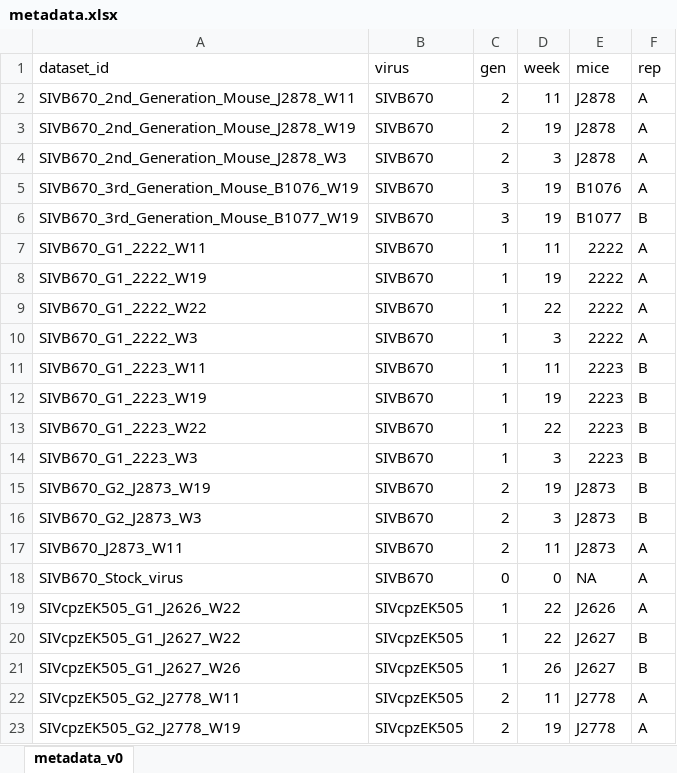
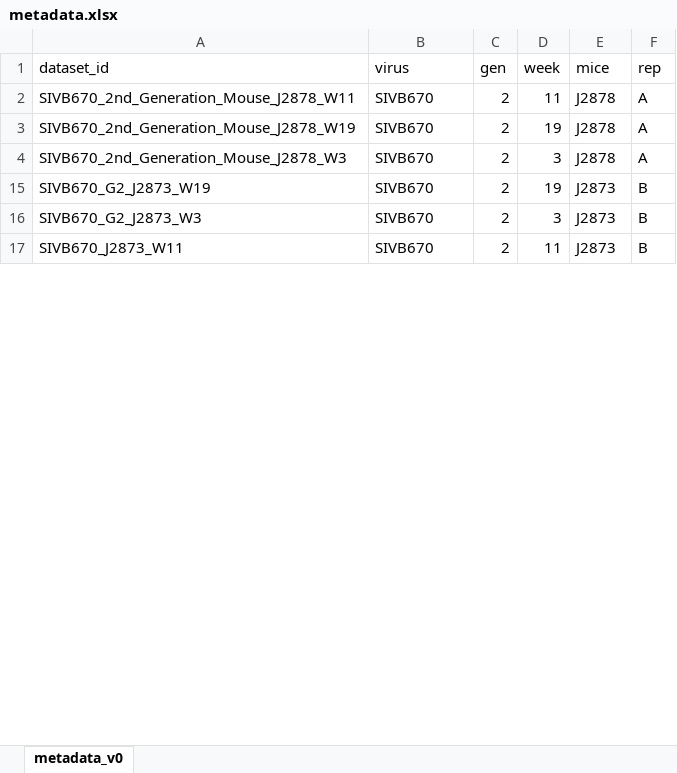
Before and after one commit to Jcurlin/viral_variant_explorer, an Excel workbook: data/metadata.xlsx, sheet metadata_v0, drawn as a sheet; only a part is shown; values as stored, in another font and other column widths than the file's, no borders; the diff covers the shown part only; the diff names each change by its address in the sheet, - before the commit and + after, or states it on an @@ line.

Commit message:
August 2020 sequence data updates

```diff
--- a/data/metadata.xlsx (sheet metadata_v0)
+++ b/data/metadata.xlsx (sheet metadata_v0)
@@ row 5 hidden: SIVB670_3rd_Generation_Mouse_B1076_W19 | SIVB670 | 3 | 19 | B1076 | A @@
@@ row 6 hidden: SIVB670_3rd_Generation_Mouse_B1077_W19 | SIVB670 | 3 | 19 | B1077 | B @@
@@ row 7 hidden: SIVB670_G1_2222_W11 | SIVB670 | 1 | 11 | 2222 | A @@
@@ row 8 hidden: SIVB670_G1_2222_W19 | SIVB670 | 1 | 19 | 2222 | A @@
@@ row 9 hidden: SIVB670_G1_2222_W22 | SIVB670 | 1 | 22 | 2222 | A @@
@@ row 10 hidden: SIVB670_G1_2222_W3 | SIVB670 | 1 | 3 | 2222 | A @@
@@ row 11 hidden: SIVB670_G1_2223_W11 | SIVB670 | 1 | 11 | 2223 | B @@
@@ row 12 hidden: SIVB670_G1_2223_W19 | SIVB670 | 1 | 19 | 2223 | B @@
@@ row 13 hidden: SIVB670_G1_2223_W22 | SIVB670 | 1 | 22 | 2223 | B @@
@@ row 14 hidden: SIVB670_G1_2223_W3 | SIVB670 | 1 | 3 | 2223 | B @@
-F17 (rep): A
+F17 (rep): B
@@ row 18 hidden: SIVB670_Stock_virus | SIVB670 | 0 | 0 | NA | A @@
@@ row 19 hidden: SIVcpzEK505_G1_J2626_W22 | SIVcpzEK505 | 1 | 22 | J2626 | A @@
@@ row 20 hidden: SIVcpzEK505_G1_J2627_W22 | SIVcpzEK505 | 1 | 22 | J2627 | B @@
@@ row 21 hidden: SIVcpzEK505_G1_J2627_W26 | SIVcpzEK505 | 1 | 26 | J2627 | B @@
@@ row 22 hidden: SIVcpzEK505_G2_J2778_W11 | SIVcpzEK505 | 2 | 11 | J2778 | A @@
@@ row 23 hidden: SIVcpzEK505_G2_J2778_W19 | SIVcpzEK505 | 2 | 19 | J2778 | A @@
```
Also changed, not shown: 170 hidden or unhidden rows and 2 edited cells elsewhere in this sheet, 1 other file.
